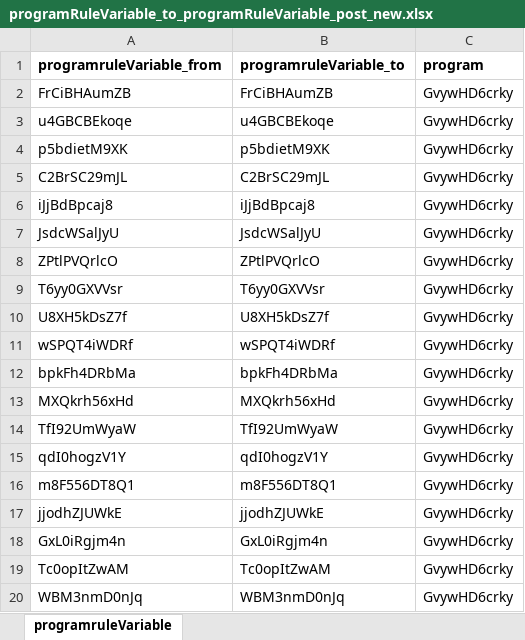
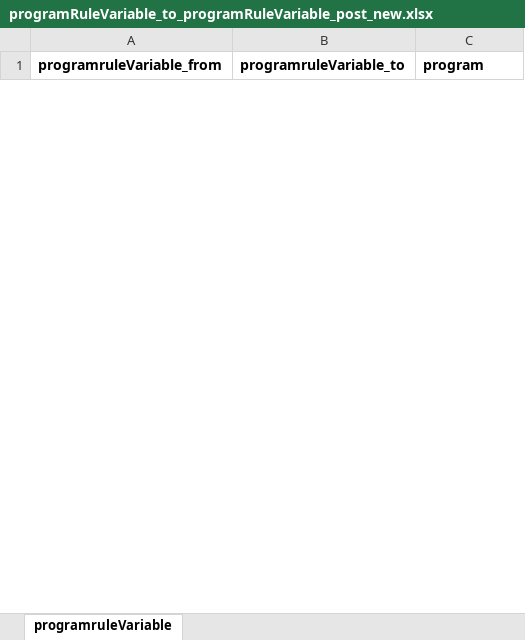
Before and after one commit to mithileshhisp/python_dhis2_integration, an Excel workbook: programRuleVariable_to_programRuleVariable_post_new.xlsx, sheet programruleVariable, drawn as a sheet; only a part is shown; values as stored, in another font and other column widths than the file's, no borders; removed rows and columns are numbered as before the commit, all else as after; the diff covers the shown part only; the diff names each change by its address in the sheet, - before the commit and + after, or states it on an @@ line.

```diff
--- a/programRuleVariable_to_programRuleVariable_post_new.xlsx (sheet programruleVariable)
+++ b/programRuleVariable_to_programRuleVariable_post_new.xlsx (sheet programruleVariable)
-row 2: FrCiBHAumZB | FrCiBHAumZB | GvywHD6crky
-row 3: u4GBCBEkoqe | u4GBCBEkoqe | GvywHD6crky
-row 4: p5bdietM9XK | p5bdietM9XK | GvywHD6crky
-row 5: C2BrSC29mJL | C2BrSC29mJL | GvywHD6crky
-row 6: iJjBdBpcaj8 | iJjBdBpcaj8 | GvywHD6crky
-row 7: JsdcWSalJyU | JsdcWSalJyU | GvywHD6crky
-row 8: ZPtlPVQrlcO | ZPtlPVQrlcO | GvywHD6crky
-row 9: T6yy0GXVVsr | T6yy0GXVVsr | GvywHD6crky
-row 10: U8XH5kDsZ7f | U8XH5kDsZ7f | GvywHD6crky
-row 11: wSPQT4iWDRf | wSPQT4iWDRf | GvywHD6crky
-row 12: bpkFh4DRbMa | bpkFh4DRbMa | GvywHD6crky
-row 13: MXQkrh56xHd | MXQkrh56xHd | GvywHD6crky
-row 14: TfI92UmWyaW | TfI92UmWyaW | GvywHD6crky
-row 15: qdI0hogzV1Y | qdI0hogzV1Y | GvywHD6crky
-row 16: m8F556DT8Q1 | m8F556DT8Q1 | GvywHD6crky
-row 17: jjodhZJUWkE | jjodhZJUWkE | GvywHD6crky
-row 18: GxL0iRgjm4n | GxL0iRgjm4n | GvywHD6crky
-row 19: Tc0opItZwAM | Tc0opItZwAM | GvywHD6crky
-row 20: WBM3nmD0nJq | WBM3nmD0nJq | GvywHD6crky
```
Also changed, not shown: 117 added rows and 13 removed rows elsewhere in this sheet, enrollments_post_api.xlsx, orgUnitMetaAttributeValueUpdate.xlsx, 28 other files.
